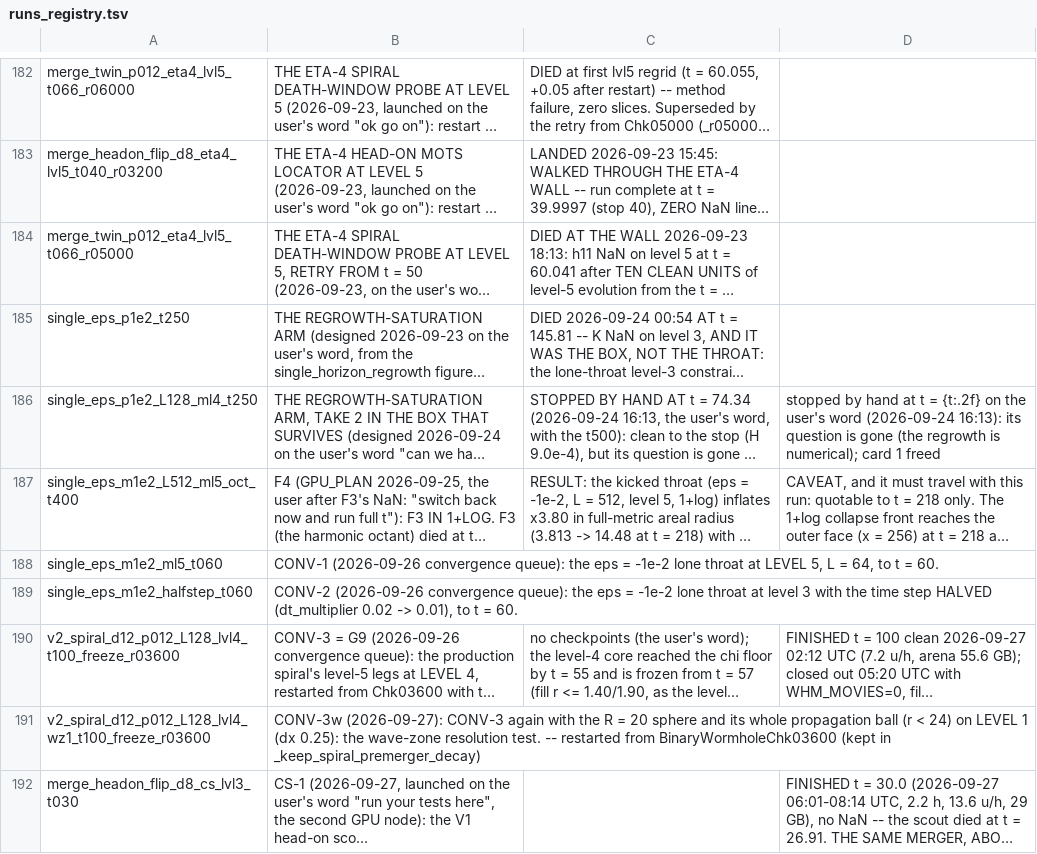
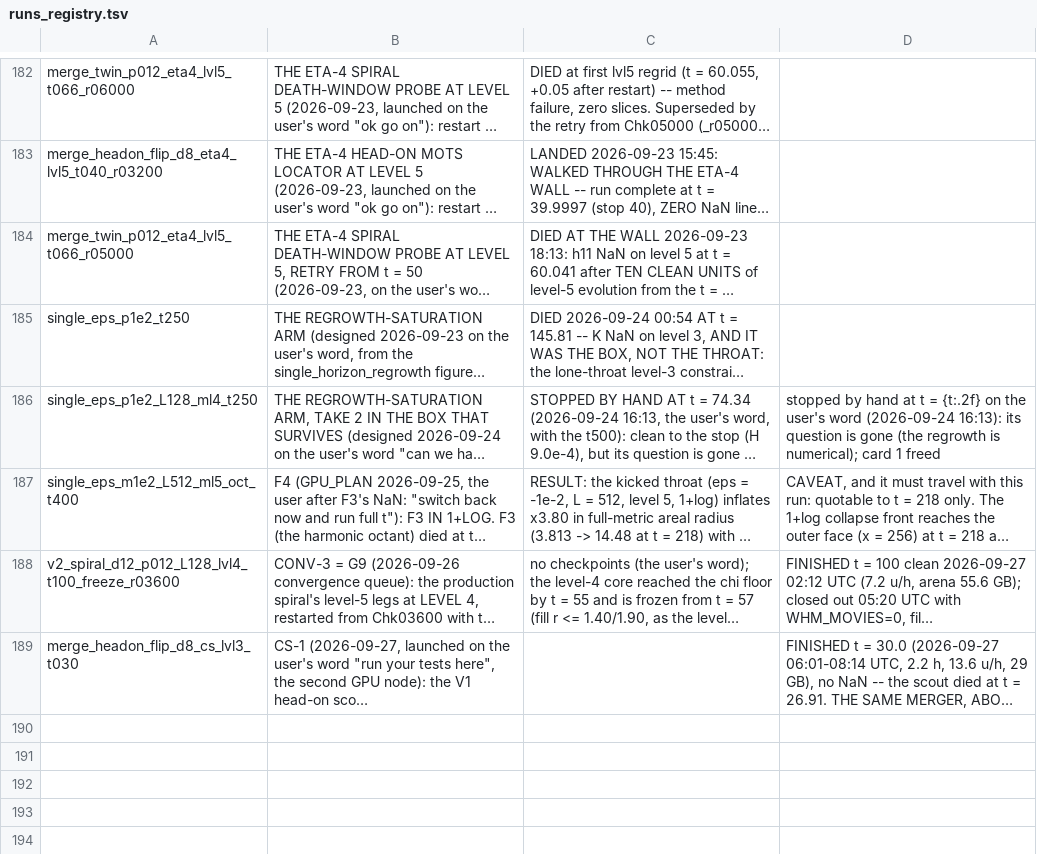
Before and after one commit to Nikchik-coder/GRTeclyn, a TSV file: results/merger/runs_registry.tsv, drawn as a sheet; only a part is shown, gaps mark what is left out; long unchanged cells end in …; the diff names each change by its address in the sheet, - before the commit and + after, or states it on an @@ line.

Commit message:
run(merger): CONV-1/2/3w stopped and removed; back in the queue
On the user's word ("stop all the runs, prune them completely, mark as
queued in the status not live"; "just remove them as i asked").

- Stopped at 08:33 UTC, unfinished: CONV-1 at t = 30.25 / 60, CONV-2
  at 57.88 / 60, CONV-3w at 58.18 / 100.
- Removed: their scratch (38 GB), run dirs, launcher logs and registry
  rows (their packs and summary rows went in e15d7cd3).
- Kept: their rendered frames, moved to the untracked run archive
  (00_archive/stopped_2026-09-27/), and Chk03600, CONV-3w's seed.
- STATUS: nothing live; the three are queued again with frameless
  relaunch commands.

```diff
--- a/results/merger/runs_registry.tsv
+++ b/results/merger/runs_registry.tsv
-row 188: single_eps_m1e2_ml5_t060 | CONV-1 (2026-09-26 convergence queue): the eps = -1e-2 lone throat at LEVEL 5, L = 64, to t = 60.
-row 189: single_eps_m1e2_halfstep_t060 | CONV-2 (2026-09-26 convergence queue): the eps = -1e-2 lone throat at level 3 with the time step HALVED (dt_multiplier 0.02 -> 0.01), to t = 60.
-row 191: v2_spiral_d12_p012_L128_lvl4_wz1_t100_freeze_r03600 | CONV-3w (2026-09-27): CONV-3 again with the R = 20 sphere and its whole propagation ball (r < 24) on LEVEL 1 (dx 0.25): the wave-zone resolution test. -- restarted from BinaryWormholeChk03600 (kept in _keep_spiral_premerger_decay)
```
Also changed, not shown: 2 other files.
